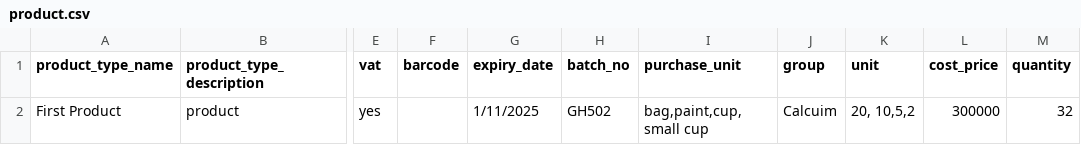
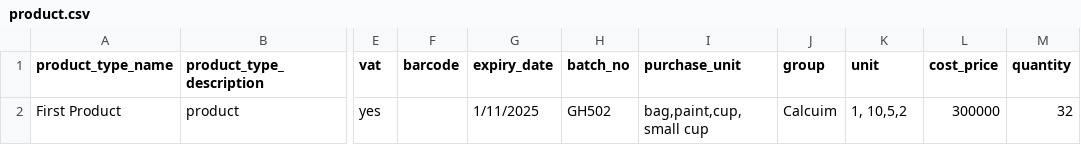
Before and after one commit to cmdav/salesbook, a CSV file: api/csv/product.csv, drawn as a sheet; only a part is shown, gaps mark what is left out; the diff names each change by its address in the sheet, - before the commit and + after, or states it on an @@ line.

```diff
--- a/api/csv/product.csv
+++ b/api/csv/product.csv
-K2 (unit): 20, 10,5,2
+K2 (unit): 1, 10,5,2
```
Also changed, not shown: 9 other files.
